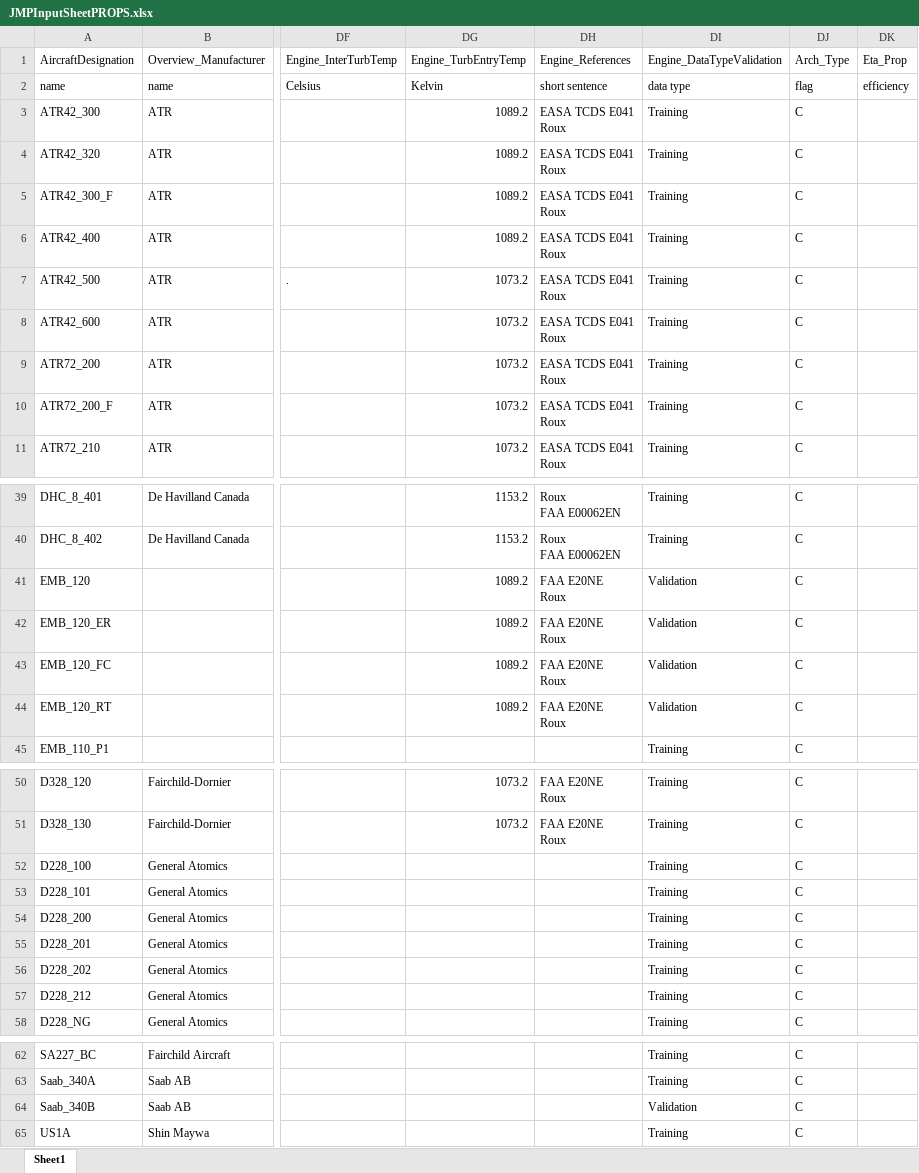
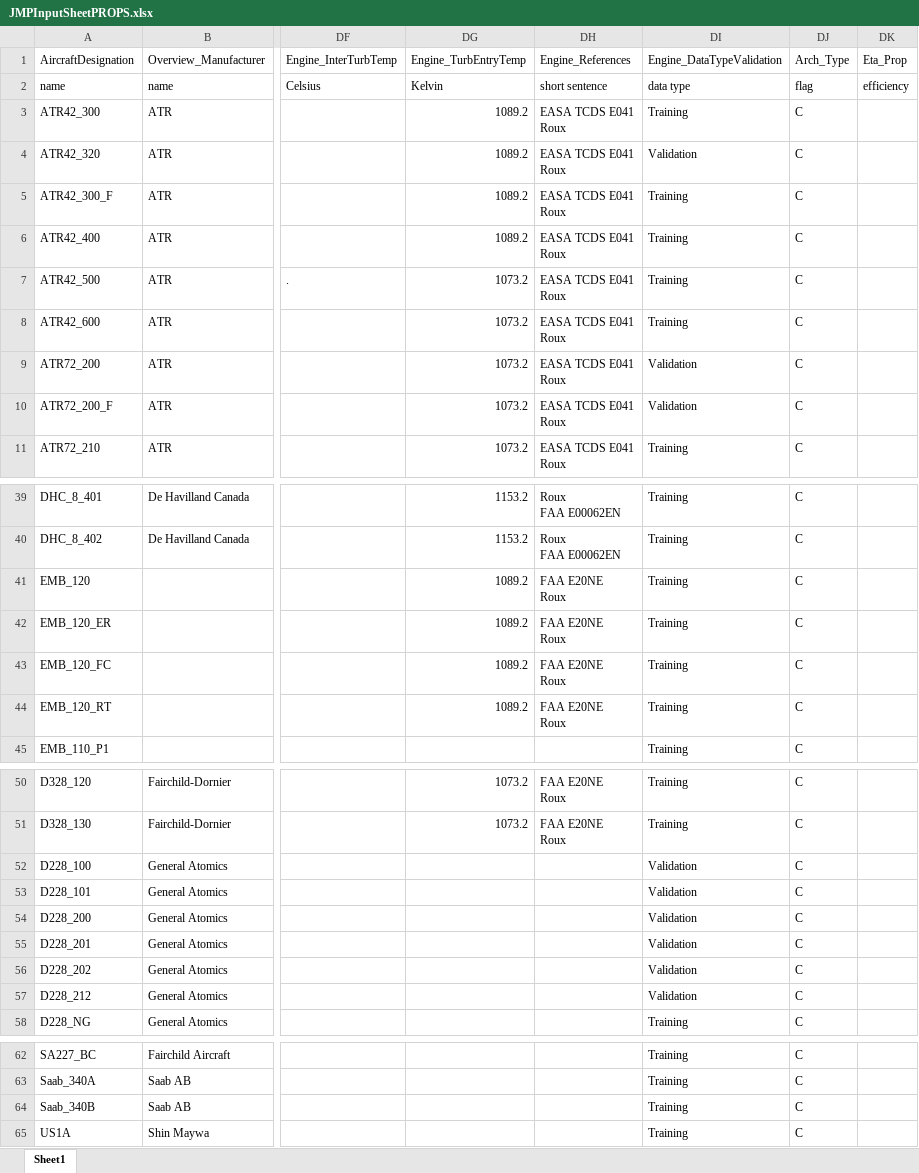
Before and after one commit to ideas-um/FAST, an Excel workbook: +DatabasePkg/JMPInputSheetPROPS.xlsx, sheet Sheet1, drawn as a sheet; only a part is shown, gaps mark what is left out; values as stored, in another font and other column widths than the file's, no borders; the diff covers the shown part only; the diff names each change by its address in the sheet, - before the commit and + after, or states it on an @@ line.

Commit message:
90% training not 95

```diff
--- a/+DatabasePkg/JMPInputSheetPROPS.xlsx (sheet Sheet1)
+++ b/+DatabasePkg/JMPInputSheetPROPS.xlsx (sheet Sheet1)
-DI4 (Engine_DataTypeValidation): Training
+DI4 (Engine_DataTypeValidation): Validation
-DI9:DI10 (Engine_DataTypeValidation): Training
+DI9:DI10 (Engine_DataTypeValidation): Validation
-DI41:DI44 (Engine_DataTypeValidation): Validation
+DI41:DI44 (Engine_DataTypeValidation): Training
-DI52:DI57 (Engine_DataTypeValidation): Training
+DI52:DI57 (Engine_DataTypeValidation): Validation
-DI64 (Engine_DataTypeValidation): Validation
+DI64 (Engine_DataTypeValidation): Training
```
Also changed, not shown: 3 edited cells elsewhere in this sheet, 4 other files.
